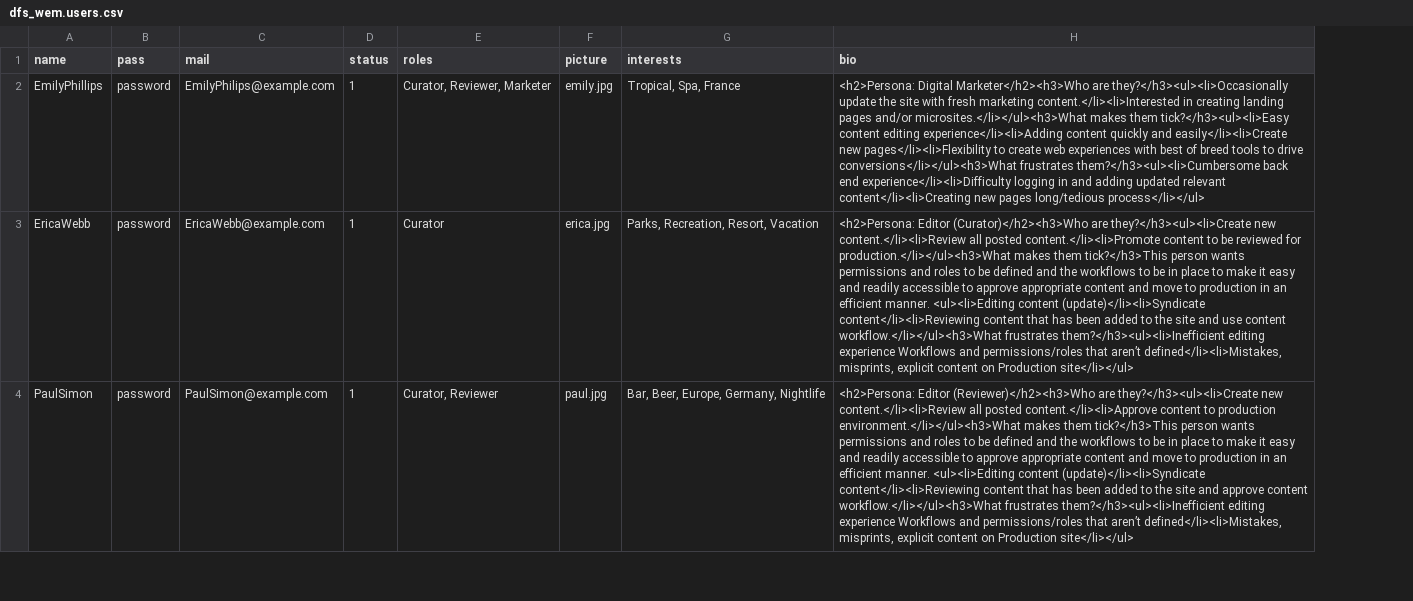
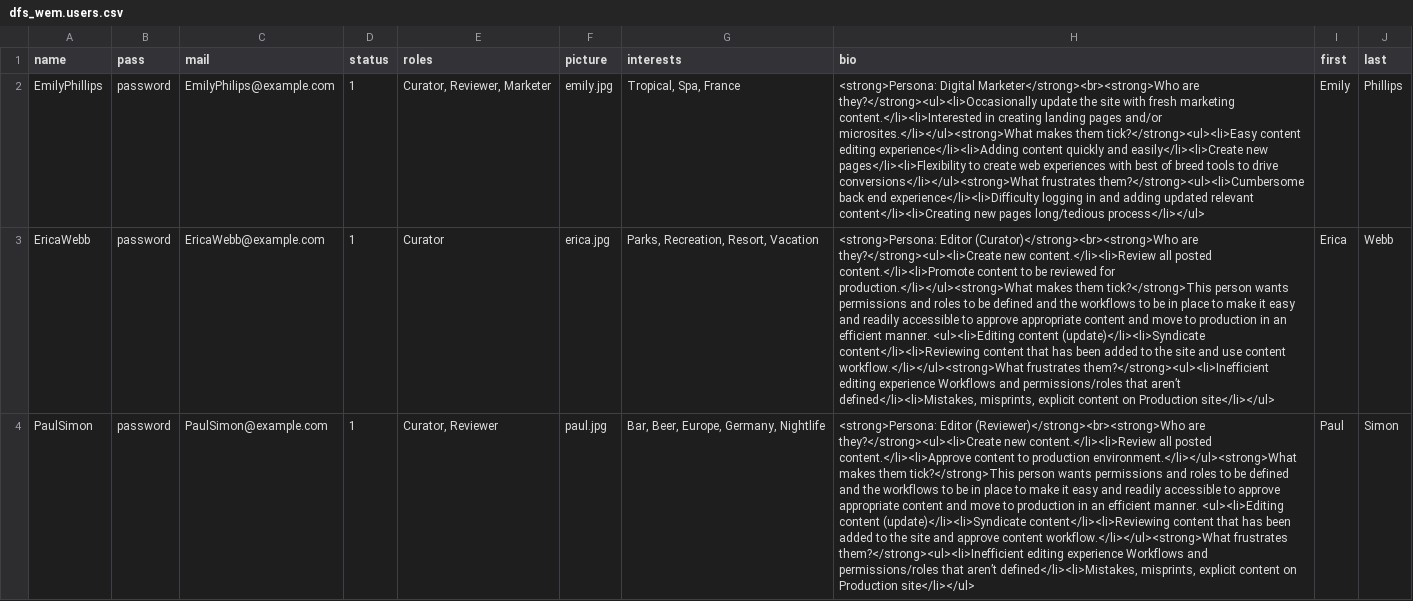
Before and after one commit to zolhorvath/df, a CSV file: modules/dfs/dfs_wem/import/dfs_wem.users.csv, drawn as a sheet; only a part is shown; the diff covers the shown part only; the diff names each change by its address in the sheet, - before the commit and + after, or states it on an @@ line.

```diff
--- a/modules/dfs/dfs_wem/import/dfs_wem.users.csv
+++ b/modules/dfs/dfs_wem/import/dfs_wem.users.csv
+column I (first), rows 2-4: Emily | Erica | Paul
+column J (last), rows 2-4: Phillips | Webb | Simon
-H2 (bio): <h2>Persona: Digital Marketer</h2><h3>Who are they?</h3><ul><li>Occasionally update the site with fresh marketing content.</li><li>Interested in creating landing pages and/or microsites.</li></ul><h3>What makes them tick?</h3><ul><li>Easy content editing experience</li><li>Adding content quickly and easily</li><li>Create new pages</li><li>Flexibility to create web experiences with best of breed tools to drive conversions</li></ul><h3>What frustrates them?</h3><ul><li>Cumbersome back end…
+H2 (bio): <strong>Persona: Digital Marketer</strong><br><strong>Who are they?</strong><ul><li>Occasionally update the site with fresh marketing content.</li><li>Interested in creating landing pages and/or microsites.</li></ul><strong>What makes them tick?</strong><ul><li>Easy content editing experience</li><li>Adding content quickly and easily</li><li>Create new pages</li><li>Flexibility to create web experiences with best of breed tools to drive conversions</li></ul><strong>What frustrates them?</strong><ul><li>Cumbersome back end…
-H3 (bio): <h2>Persona: Editor (Curator)</h2><h3>Who are they?</h3><ul><li>Create new content.</li><li>Review all posted content.</li><li>Promote content to be reviewed for production.</li></ul><h3>What makes them tick?</h3>This person wants permissions and roles to be defined and the workflows to be in place to make it easy and readily accessible to approve appropriate content and move to production in an efficient manner. <ul><li>Editing content (update)</li><li>Syndicate content</li><li>Reviewing content that has been added to the site and use content workflow.</li></ul><h3>What frustrates them?</h3><ul><li>Inefficient editing experience…
+H3 (bio): <strong>Persona: Editor (Curator)</strong><br><strong>Who are they?</strong><ul><li>Create new content.</li><li>Review all posted content.</li><li>Promote content to be reviewed for production.</li></ul><strong>What makes them tick?</strong>This person wants permissions and roles to be defined and the workflows to be in place to make it easy and readily accessible to approve appropriate content and move to production in an efficient manner. <ul><li>Editing content (update)</li><li>Syndicate content</li><li>Reviewing content that has been added to the site and use content workflow.</li></ul><strong>What frustrates them?</strong><ul><li>Inefficient editing experience…
-H4 (bio): <h2>Persona: Editor (Reviewer)</h2><h3>Who are they?</h3><ul><li>Create new content.</li><li>Review all posted content.</li><li>Approve content to production environment.</li></ul><h3>What makes them tick?</h3>This person wants permissions and roles to be defined and the workflows to be in place to make it easy and readily accessible to approve appropriate content and move to production in an efficient manner. <ul><li>Editing content (update)</li><li>Syndicate content</li><li>Reviewing content that has been added to the site and approve content workflow.</li></ul><h3>What frustrates them?</h3><ul><li>Inefficient editing experience…
+H4 (bio): <strong>Persona: Editor (Reviewer)</strong><br><strong>Who are they?</strong><ul><li>Create new content.</li><li>Review all posted content.</li><li>Approve content to production environment.</li></ul><strong>What makes them tick?</strong>This person wants permissions and roles to be defined and the workflows to be in place to make it easy and readily accessible to approve appropriate content and move to production in an efficient manner. <ul><li>Editing content (update)</li><li>Syndicate content</li><li>Reviewing content that has been added to the site and approve content workflow.</li></ul><strong>What frustrates them?</strong><ul><li>Inefficient editing experience…
```
Also changed, not shown: 6 edited cells elsewhere in this file, 21 other files.
